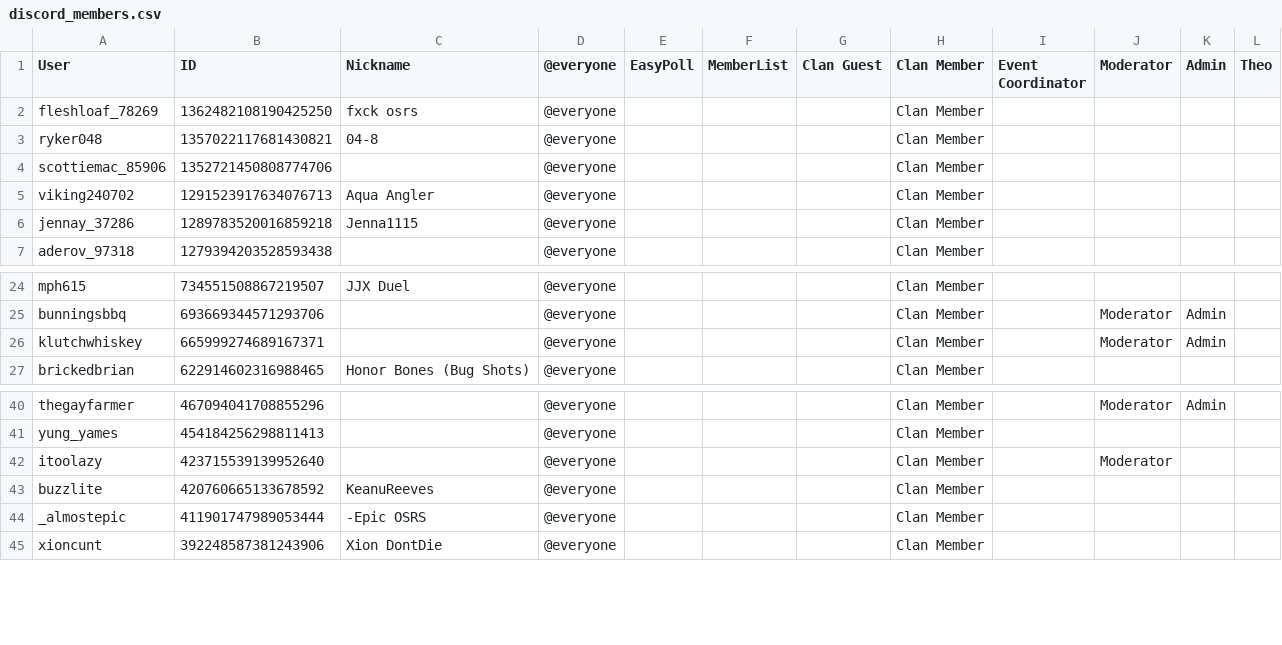
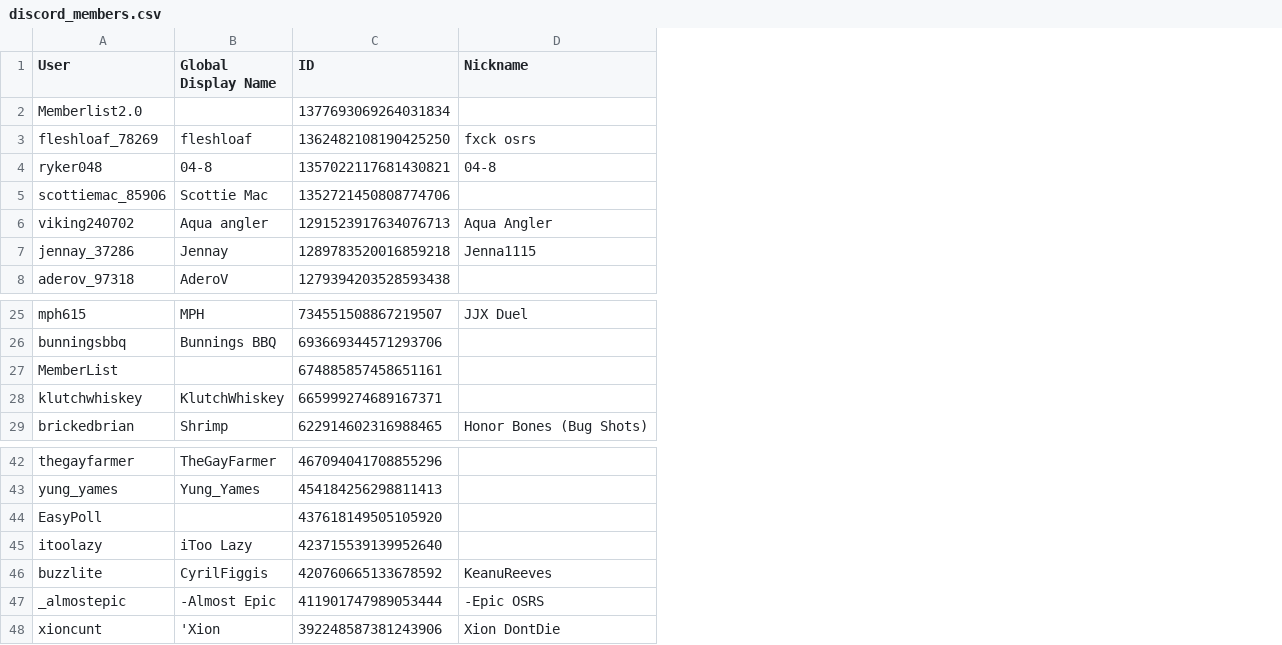
Before and after one commit to PinkyOSRS/osrs-clan-rank-sync, a CSV file: data/discord_members.csv, drawn as a sheet; only a part is shown, gaps mark what is left out; removed rows and columns are numbered as before the commit, all else as after; the diff names each change by its address in the sheet, - before the commit and + after, or states it on an @@ line.

Commit message:
Update discord_members.csv (2025-05-29T20:29:12.154512 UTC)

```diff
--- a/data/discord_members.csv
+++ b/data/discord_members.csv
+column B (Global Display Name), rows 3-8: fleshloaf | 04-8 | Scottie Mac | Aqua angler | Jennay | AderoV; rows 25-26: MPH | Bunnings BBQ; rows 28-29: KlutchWhiskey | Shrimp; rows 42-43: TheGayFarmer | Yung_Yames; rows 45-48: iToo Lazy | CyrilFiggis | -Almost Epic | 'Xion
-column D (@everyone), rows 2-7: all @everyone; rows 24-27: all @everyone; rows 40-45: all @everyone
-column E (EasyPoll), empty
-column F (MemberList), empty
-column G (Clan Guest), empty
-column H (Clan Member), rows 2-7: all Clan Member; rows 24-27: all Clan Member; rows 40-45: all Clan Member
-column I (Event Coordinator), empty
-column J (Moderator), rows 25-26: Moderator | Moderator; rows 40-42: Moderator |  | Moderator
-column K (Admin), rows 25-26: Admin | Admin; row 40: Admin
-column L (Theo), empty
+row 2: Memberlist2.0 |  | 1377693069264031834
+row 27: MemberList |  | 674885857458651161
+row 44: EasyPoll |  | 437618149505105920
```
